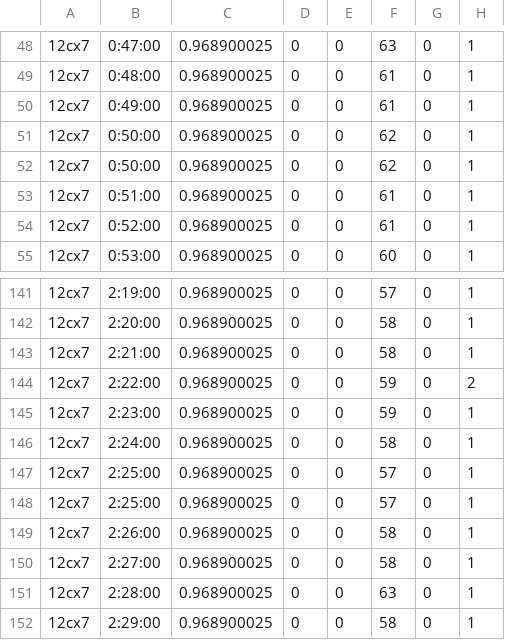
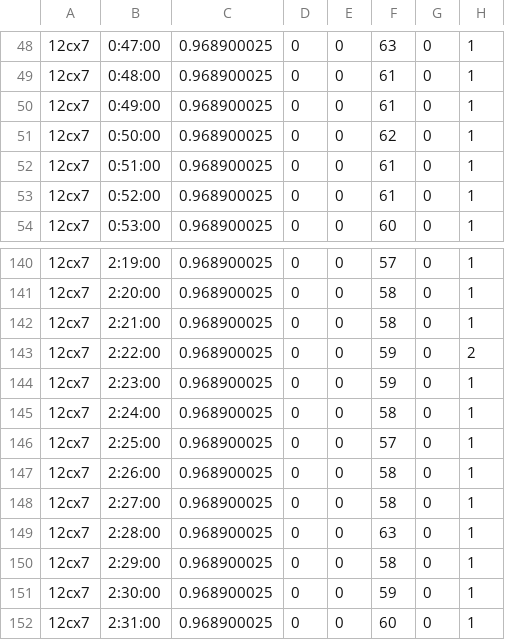
Before and after one commit to Stephen-Zulauf/fitbitDataPA, a CSV file: PA1/PA1/cleaned.csv, drawn as a sheet; only a part is shown, gaps mark what is left out; the shorter side is filled out with more unchanged rows; the diff names each change by its address in the sheet, - before the commit and + after, or states it on an @@ line.

```diff
--- a/PA1/PA1/cleaned.csv
+++ b/PA1/PA1/cleaned.csv
-row 52: 12cx7 | 0:50:00 | 0.968900025 | 0 | 0 | 62 | 0 | 1
-row 147: 12cx7 | 2:25:00 | 0.968900025 | 0 | 0 | 57 | 0 | 1
```
Also changed, not shown: PA1/PA1/test.csv, 12 other files.
